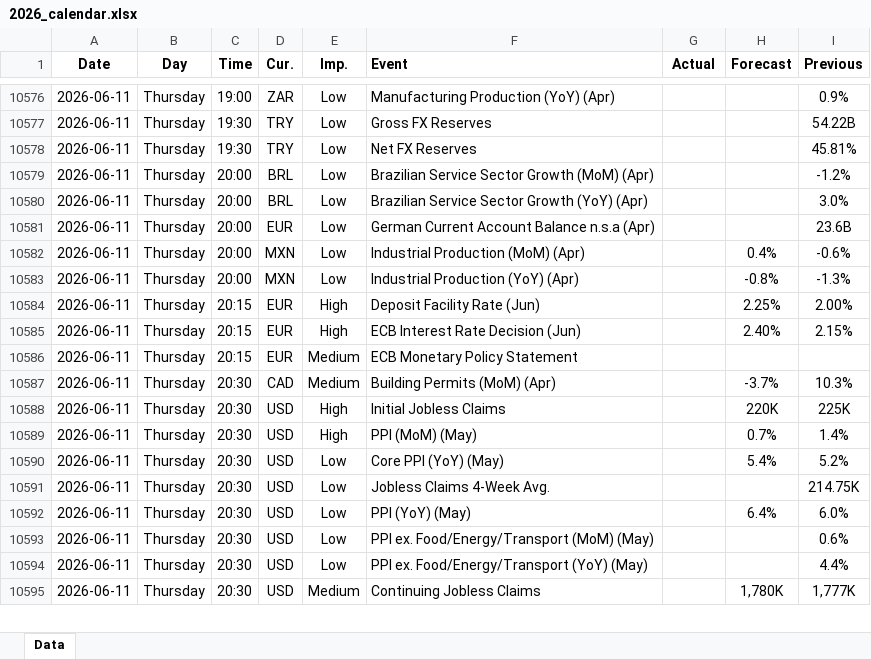
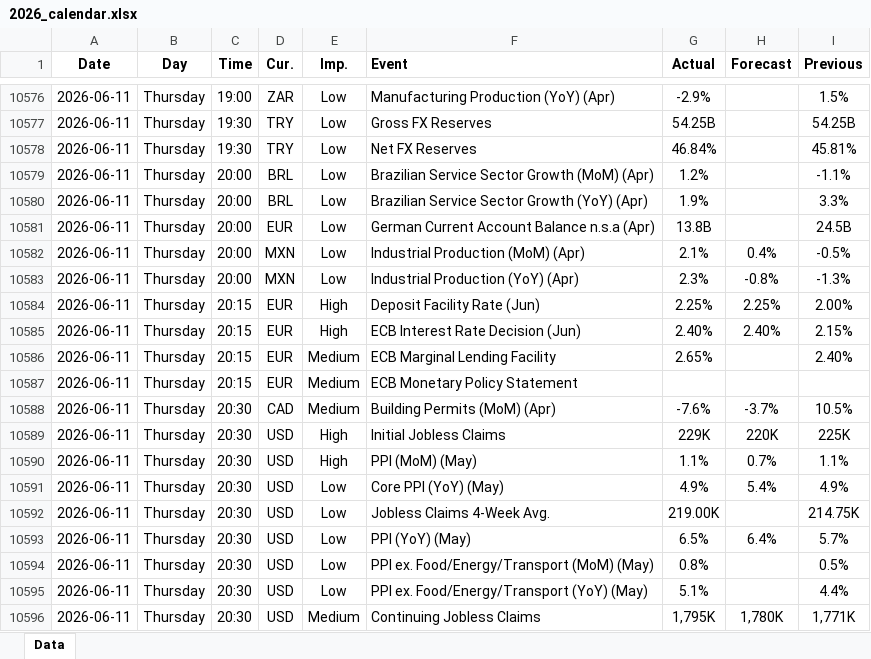
Before and after one commit to yiyousiow000814/XAUUSD-Calendar-Agent, an Excel workbook: data/Economic_Calendar/2026/2026_calendar.xlsx, sheet Data, drawn as a sheet; only a part is shown, gaps mark what is left out; values as stored, in another font and other column widths than the file's, no borders; addresses are those after the commit; the diff covers the shown part only; the diff names each change by its address in the sheet, - before the commit and + after, or states it on an @@ line.

```diff
--- a/data/Economic_Calendar/2026/2026_calendar.xlsx (sheet Data)
+++ b/data/Economic_Calendar/2026/2026_calendar.xlsx (sheet Data)
-G10576 (Actual): (empty)
+G10576 (Actual): -2.9%
-I10576 (Previous): 0.9%
+I10576 (Previous): 1.5%
-G10577 (Actual): (empty)
+G10577 (Actual): 54.25B
-I10577 (Previous): 54.22B
+I10577 (Previous): 54.25B
-G10578 (Actual): (empty)
+G10578 (Actual): 46.84%
-G10579 (Actual): (empty)
+G10579 (Actual): 1.2%
-I10579 (Previous): -1.2%
+I10579 (Previous): -1.1%
-G10580 (Actual): (empty)
+G10580 (Actual): 1.9%
-I10580 (Previous): 3.0%
+I10580 (Previous): 3.3%
-G10581 (Actual): (empty)
+G10581 (Actual): 13.8B
-I10581 (Previous): 23.6B
+I10581 (Previous): 24.5B
-G10582 (Actual): (empty)
+G10582 (Actual): 2.1%
-I10582 (Previous): -0.6%
+I10582 (Previous): -0.5%
-G10583 (Actual): (empty)
+G10583 (Actual): 2.3%
-G10584 (Actual): (empty)
+G10584 (Actual): 2.25%
-G10585 (Actual): (empty)
+G10585 (Actual): 2.40%
+row 10586: 2026-06-11 | Thursday | 20:15 | EUR | Medium | ECB Marginal Lending Facility | 2.65% |  | 2.40%
-G10588 (Actual): (empty)
+G10588 (Actual): -7.6%
-I10588 (Previous): 10.3%
+I10588 (Previous): 10.5%
-G10589 (Actual): (empty)
+G10589 (Actual): 229K
-G10590 (Actual): (empty)
+G10590 (Actual): 1.1%
-I10590 (Previous): 1.4%
+I10590 (Previous): 1.1%
-G10591 (Actual): (empty)
+G10591 (Actual): 4.9%
-I10591 (Previous): 5.2%
+I10591 (Previous): 4.9%
-G10592 (Actual): (empty)
+G10592 (Actual): 219.00K
-G10593 (Actual): (empty)
+G10593 (Actual): 6.5%
-I10593 (Previous): 6.0%
+I10593 (Previous): 5.7%
-G10594 (Actual): (empty)
+G10594 (Actual): 0.8%
-I10594 (Previous): 0.6%
+I10594 (Previous): 0.5%
-G10595 (Actual): (empty)
+G10595 (Actual): 5.1%
-G10596 (Actual): (empty)
+G10596 (Actual): 1,795K
-I10596 (Previous): 1,777K
+I10596 (Previous): 1,771K
```
Also changed, not shown: 38 added rows, 15 removed rows and 116 edited cells elsewhere in this sheet, 2 other files.
